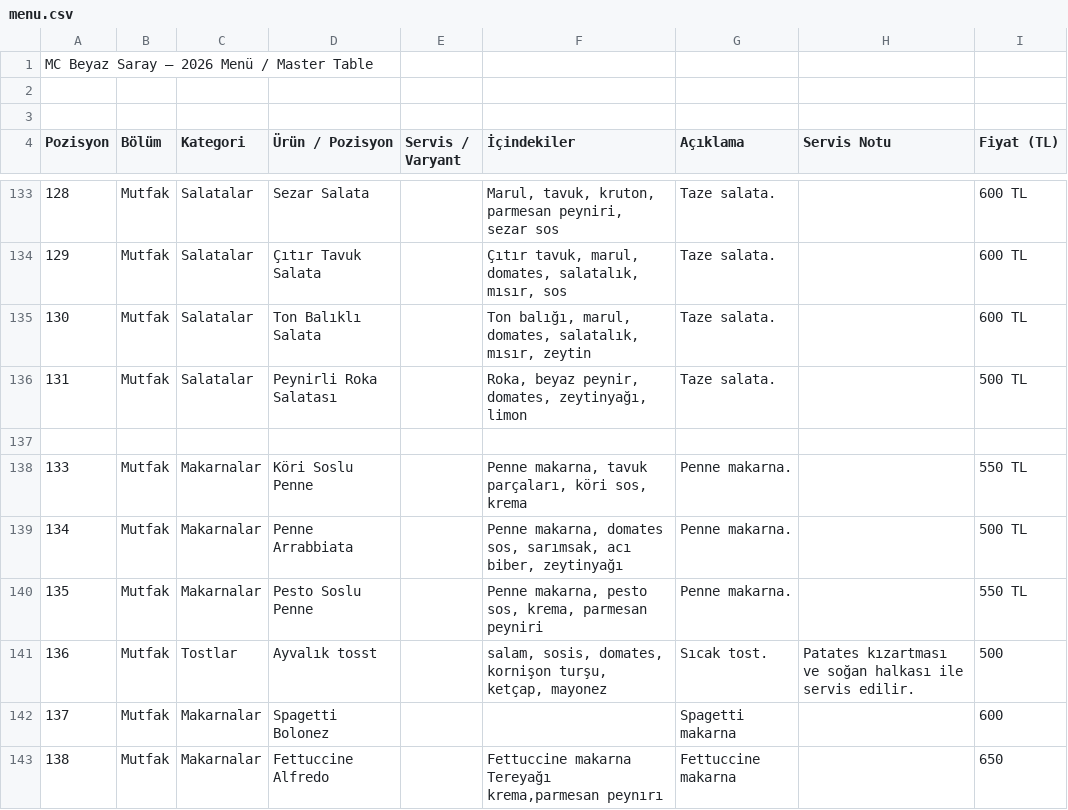
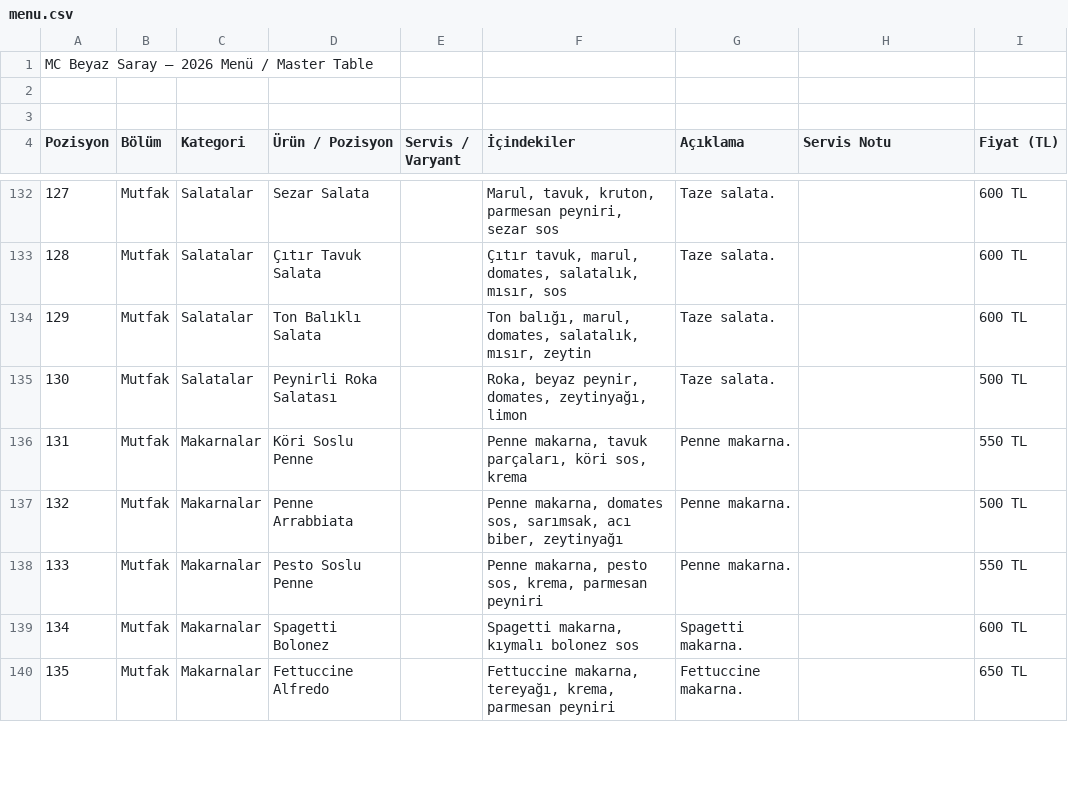
Before and after one commit to adskydrocher228/mcbeyazsaray-menu, a CSV file: public/menu.csv, drawn as a sheet; only a part is shown, gaps mark what is left out; removed rows and columns are numbered as before the commit, all else as after; the diff covers the shown part only; the diff names each change by its address in the sheet, - before the commit and + after, or states it on an @@ line.

```diff
--- a/public/menu.csv
+++ b/public/menu.csv
@@ column A (Pozisyon) renumbered between rows 29 and 140 @@
-row 137: (empty)
-row 141: 136 | Mutfak | Tostlar | Ayvalık tosst |  | salam, sosis, domates, kornişon turşu, ketçap, mayonez | Sıcak tost. | Patates kızartması ve soğan halkası ile servis edilir. | 500
-F139 (İçindekiler): (empty)
+F139 (İçindekiler): Spagetti makarna, kıymalı bolonez sos
-G139 (Açıklama): Spagetti makarna
+G139 (Açıklama): Spagetti makarna.
-I139 (Fiyat (TL)): 600
+I139 (Fiyat (TL)): 600 TL
-F140 (İçindekiler): Fettuccine makarna Tereyağı krema,parmesan peynırı
+F140 (İçindekiler): Fettuccine makarna, tereyağı, krema, parmesan peyniri
-G140 (Açıklama): Fettuccine makarna
+G140 (Açıklama): Fettuccine makarna.
-I140 (Fiyat (TL)): 650
+I140 (Fiyat (TL)): 650 TL
```
Also changed, not shown: 12 added rows, 7 removed rows and 23 edited cells elsewhere in this file.
